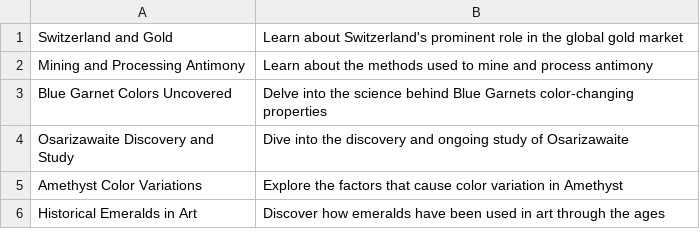
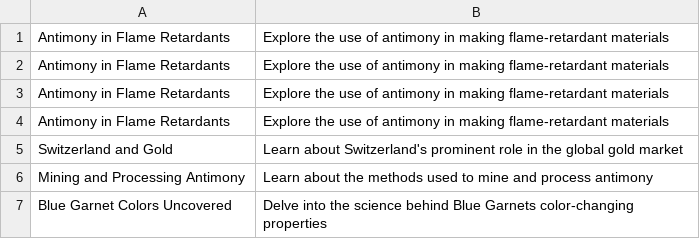
Before and after one commit to agigante80/galena_es, a CSV file: AI_content/list_of_NEW_topics.csv, drawn as a sheet; only a part is shown; the shorter side is filled out with more unchanged rows; the diff names each change by its address in the sheet, - before the commit and + after, or states it on an @@ line.

```diff
--- a/AI_content/list_of_NEW_topics.csv
+++ b/AI_content/list_of_NEW_topics.csv
+row 1: Antimony in Flame Retardants | Explore the use of antimony in making flame-retardant materials
+row 2: Antimony in Flame Retardants | Explore the use of antimony in making flame-retardant materials
+row 3: Antimony in Flame Retardants | Explore the use of antimony in making flame-retardant materials
+row 4: Antimony in Flame Retardants | Explore the use of antimony in making flame-retardant materials
```
Also changed, not shown: 3 other files.
